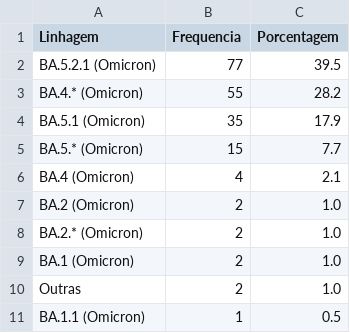
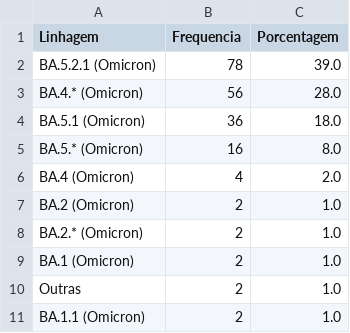
Before and after one commit to vanleiko/RedeGenomica, a CSV file: dfLinhagensMes.csv, drawn as a sheet.

```diff
--- a/dfLinhagensMes.csv
+++ b/dfLinhagensMes.csv
@@ -1,7 +1,7 @@
 Linhagem,Frequencia,Porcentagem
-BA.5.2.1 (Omicron),77,39.5
-BA.4.* (Omicron),55,28.2
-BA.5.1 (Omicron),35,17.9
-BA.5.* (Omicron),15,7.7
-BA.4 (Omicron),4,2.1
+BA.5.2.1 (Omicron),78,39.0
+BA.4.* (Omicron),56,28.0
+BA.5.1 (Omicron),36,18.0
+BA.5.* (Omicron),16,8.0
+BA.4 (Omicron),4,2.0
 BA.2 (Omicron),2,1.0
@@ -10,2 +10,2 @@ BA.1 (Omicron),2,1.0
 Outras,2,1.0
-BA.1.1 (Omicron),1,0.5
+BA.1.1 (Omicron),2,1.0
```
Also changed, not shown: dfGenomasLaboratorio.csv, dfLinhagens.csv, 2 other files.
